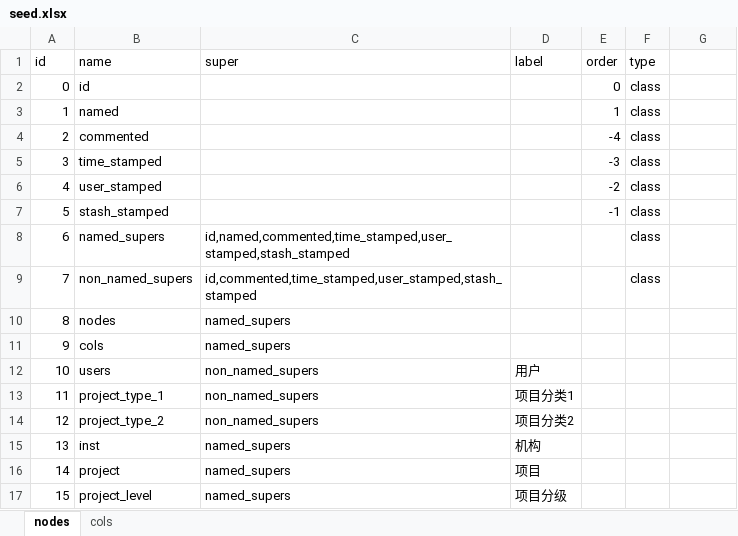
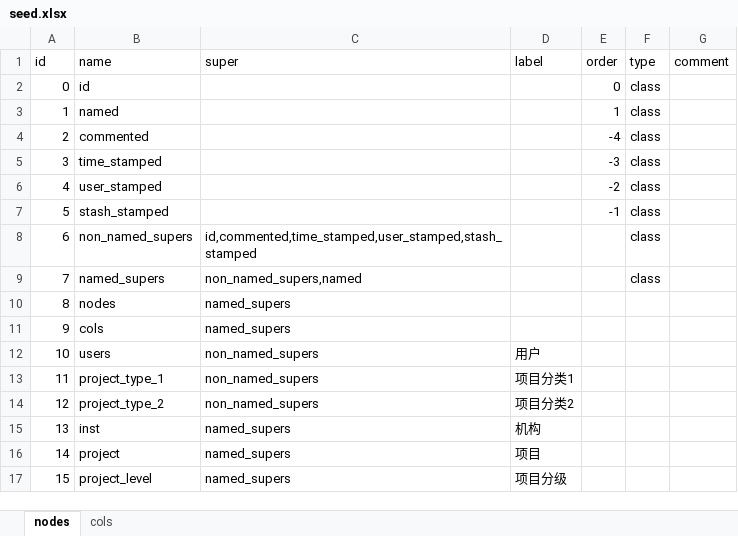
Before and after one commit to chyanchyan/mint, an Excel workbook: core/seed.xlsx, sheet nodes, drawn as a sheet; values as stored, in another font and other column widths than the file's, no borders; the diff names each change by its address in the sheet, - before the commit and + after, or states it on an @@ line.

```diff
--- a/core/seed.xlsx (sheet nodes)
+++ b/core/seed.xlsx (sheet nodes)
-G1: (empty)
+G1: comment
-B8 (name): named_supers
+B8 (name): non_named_supers
-C8 (super): id,named,commented,time_stamped,user_stamped,stash_stamped
+C8 (super): id,commented,time_stamped,user_stamped,stash_stamped
-B9 (name): non_named_supers
+B9 (name): named_supers
-C9 (super): id,commented,time_stamped,user_stamped,stash_stamped
+C9 (super): non_named_supers,named
```
Also changed, not shown: sheet cols, 10 other files.
